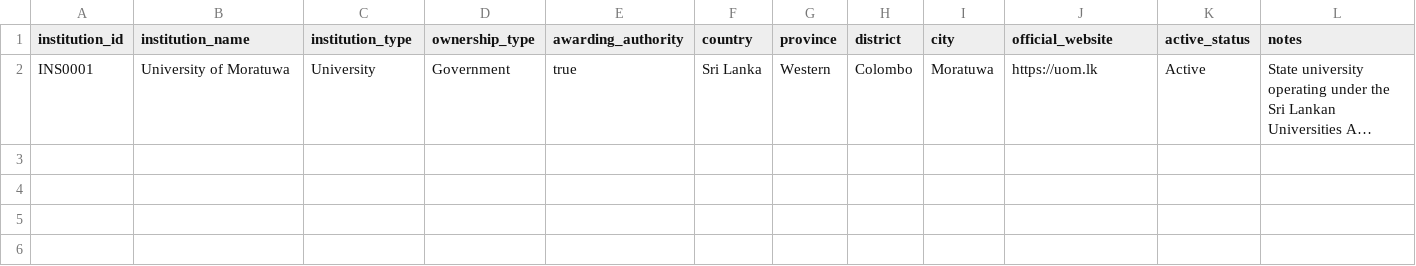
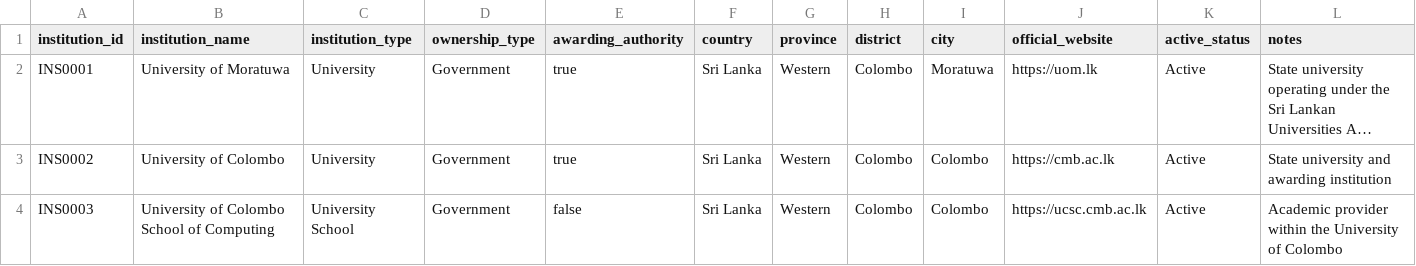
Before and after one commit to oshem-kanakarathna/WiseLanka, a CSV file: data/reference/institutions.csv, drawn as a sheet; long unchanged cells end in …; the diff names each change by its address in the sheet, - before the commit and + after, or states it on an @@ line.

```diff
--- a/data/reference/institutions.csv
+++ b/data/reference/institutions.csv
+row 3: INS0002 | University of Colombo | University | Government | true | Sri Lanka | Western | Colombo | Colombo | https://cmb.ac.lk | Active | State university and awarding institution
+row 4: INS0003 | University of Colombo School of Computing | University School | Government | false | Sri Lanka | Western | Colombo | Colombo | https://ucsc.cmb.ac.lk | Active | Academic provider within the University of Colombo
```
Also changed, not shown: data/metadata/evidence_sources.csv, data/metadata/recognition_records.csv, 4 other files.
